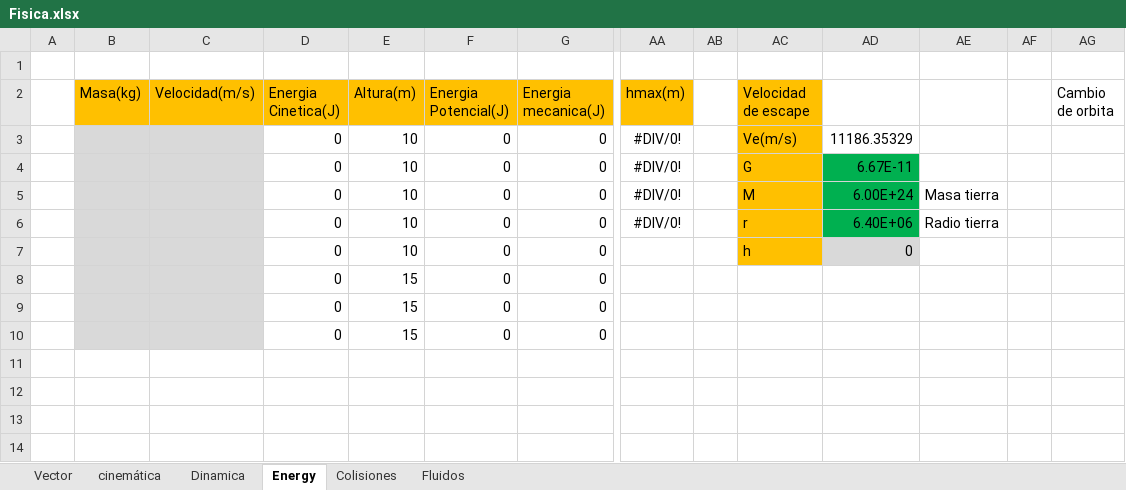
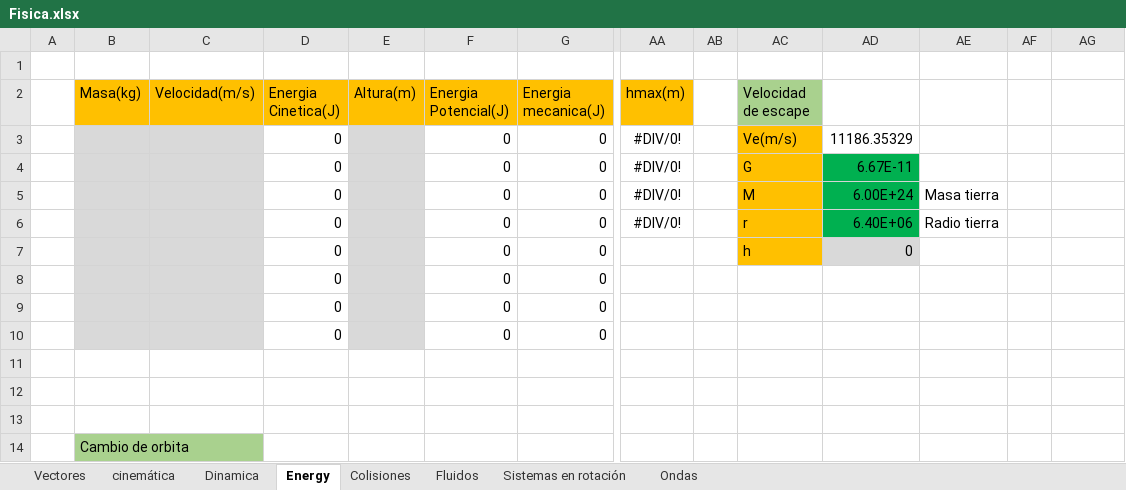
Before and after one commit to Danko-Denchuk/physicsfordummies, an Excel workbook: Fisica.xlsx, sheet Energy, drawn as a sheet; only a part is shown, gaps mark what is left out; values as stored, in another font and other column widths than the file's, no borders; rows hold the shown columns only; the diff names each change by its address in the sheet, - before the commit and + after, or states it on an @@ line.

```diff
--- a/Fisica.xlsx (sheet Energy)
+++ b/Fisica.xlsx (sheet Energy)
-sheet tab: Vector
+sheet tab: Vectores
+sheet tab: Sistemas en rotación
+sheet tab: Ondas
-AC2 fill: #FFC000
+AC2 fill: #A9D18E
-AG2: Cambio de orbita
+AG2: (empty)
-E3:E7 (Altura(m)): 10
+E3:E7 (Altura(m)): (empty)
-E3:E10 fill: none
+E3:E10 fill: #D9D9D9
-E8:E10 (Altura(m)): 15
+E8:E10 (Altura(m)): (empty)
+row 11: (empty)
+row 12: (empty)
+row 13: (empty)
+row 14:  | Cambio de orbita
```
Also changed, not shown: sheet Dinamica, sheet Fluidos, sheet cinemática, sheet Colisiones, sheet Vectores, charts or pictures.
